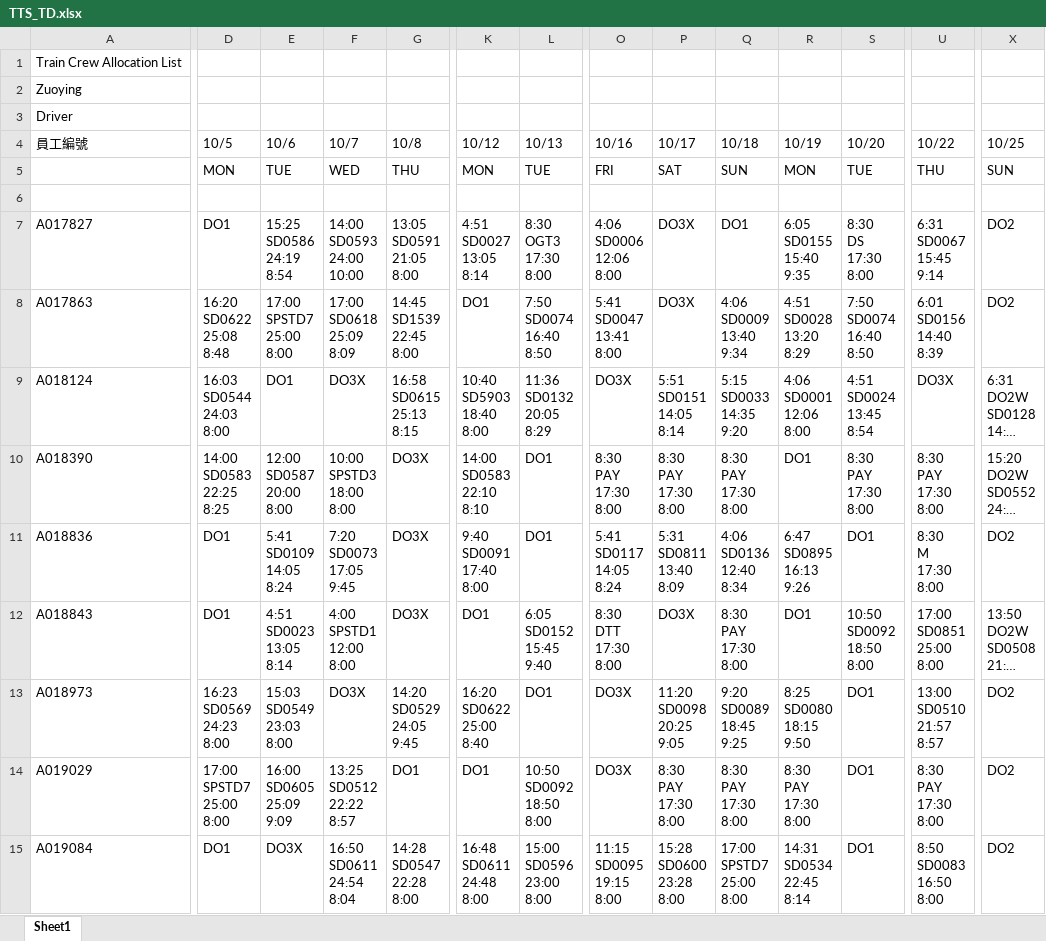
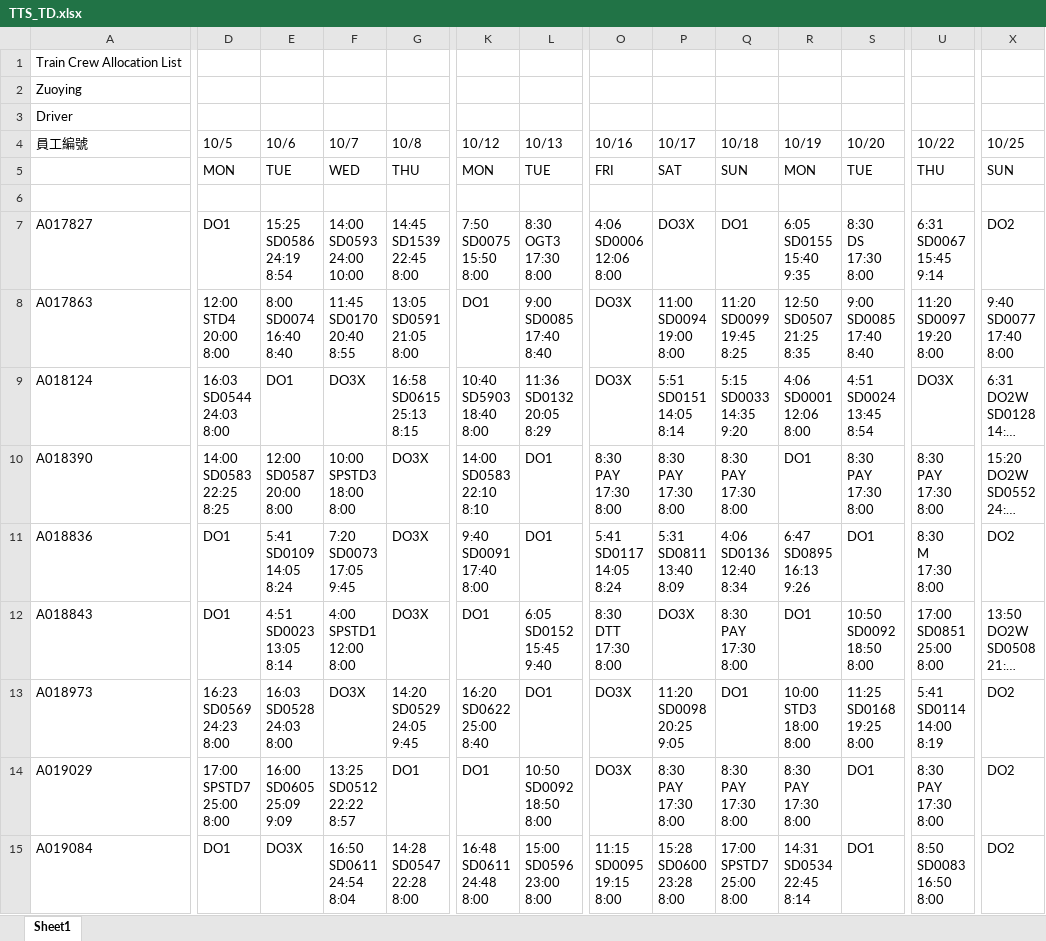
Before and after one commit to leooel911/TTN-duty, an Excel workbook: data/TTS/最新版班表/2026-10/TTS_TD.xlsx, sheet Sheet1, drawn as a sheet; only a part is shown, gaps mark what is left out; long unchanged cells end in …; values as stored, in another font and other column widths than the file's, no cell formats; ↵ is a line break in a cell; the diff covers the shown part only; the diff names each change by its address in the sheet, - before the commit and + after, or states it on an @@ line.

```diff
--- a/data/TTS/最新版班表/2026-10/TTS_TD.xlsx (sheet Sheet1)
+++ b/data/TTS/最新版班表/2026-10/TTS_TD.xlsx (sheet Sheet1)
-G7 (10/8): 13:05 ↵ SD0591 ↵ 21:05 ↵ 8:00
+G7 (10/8): 14:45 ↵ SD1539 ↵ 22:45 ↵ 8:00
-K7 (10/12): 4:51 ↵ SD0027 ↵ 13:05 ↵ 8:14
+K7 (10/12): 7:50 ↵ SD0075 ↵ 15:50 ↵ 8:00
-D8 (10/5): 16:20 ↵ SD0622 ↵ 25:08 ↵ 8:48
+D8 (10/5): 12:00 ↵ STD4 ↵ 20:00 ↵ 8:00
-E8 (10/6): 17:00 ↵ SPSTD7 ↵ 25:00 ↵ 8:00
+E8 (10/6): 8:00 ↵ SD0074 ↵ 16:40 ↵ 8:40
-F8 (10/7): 17:00 ↵ SD0618 ↵ 25:09 ↵ 8:09
+F8 (10/7): 11:45 ↵ SD0170 ↵ 20:40 ↵ 8:55
-G8 (10/8): 14:45 ↵ SD1539 ↵ 22:45 ↵ 8:00
+G8 (10/8): 13:05 ↵ SD0591 ↵ 21:05 ↵ 8:00
-L8 (10/13): 7:50 ↵ SD0074 ↵ 16:40 ↵ 8:50
+L8 (10/13): 9:00 ↵ SD0085 ↵ 17:40 ↵ 8:40
-O8 (10/16): 5:41 ↵ SD0047 ↵ 13:41 ↵ 8:00
+O8 (10/16): DO3X
-P8 (10/17): DO3X
+P8 (10/17): 11:00 ↵ SD0094 ↵ 19:00 ↵ 8:00
-Q8 (10/18): 4:06 ↵ SD0009 ↵ 13:40 ↵ 9:34
+Q8 (10/18): 11:20 ↵ SD0099 ↵ 19:45 ↵ 8:25
-R8 (10/19): 4:51 ↵ SD0028 ↵ 13:20 ↵ 8:29
+R8 (10/19): 12:50 ↵ SD0507 ↵ 21:25 ↵ 8:35
-S8 (10/20): 7:50 ↵ SD0074 ↵ 16:40 ↵ 8:50
+S8 (10/20): 9:00 ↵ SD0085 ↵ 17:40 ↵ 8:40
-U8 (10/22): 6:01 ↵ SD0156 ↵ 14:40 ↵ 8:39
+U8 (10/22): 11:20 ↵ SD0097 ↵ 19:20 ↵ 8:00
-X8 (10/25): DO2
+X8 (10/25): 9:40 ↵ SD0077 ↵ 17:40 ↵ 8:00
-E13 (10/6): 15:03 ↵ SD0549 ↵ 23:03 ↵ 8:00
+E13 (10/6): 16:03 ↵ SD0528 ↵ 24:03 ↵ 8:00
-Q13 (10/18): 9:20 ↵ SD0089 ↵ 18:45 ↵ 9:25
+Q13 (10/18): DO1
-R13 (10/19): 8:25 ↵ SD0080 ↵ 18:15 ↵ 9:50
+R13 (10/19): 10:00 ↵ STD3 ↵ 18:00 ↵ 8:00
-S13 (10/20): DO1
+S13 (10/20): 11:25 ↵ SD0168 ↵ 19:25 ↵ 8:00
-U13 (10/22): 13:00 ↵ SD0510 ↵ 21:57 ↵ 8:57
+U13 (10/22): 5:41 ↵ SD0114 ↵ 14:00 ↵ 8:19
```
Also changed, not shown: 481 edited cells elsewhere in this sheet, cell formats, data/TTC/最新版班表/2026-10/TTC_TA.xlsx, data/TTC/最新版班表/2026-10/TTC_TD.xlsx, 10 other files.
